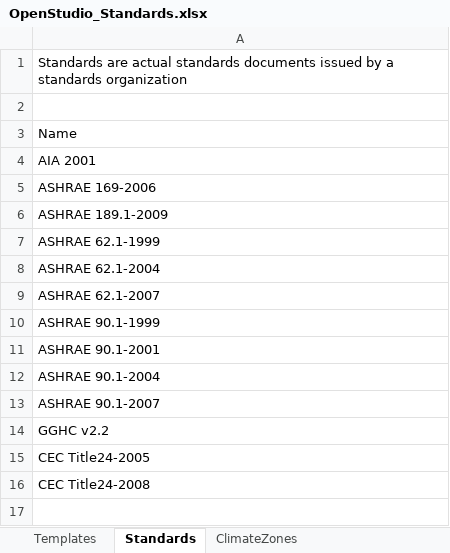
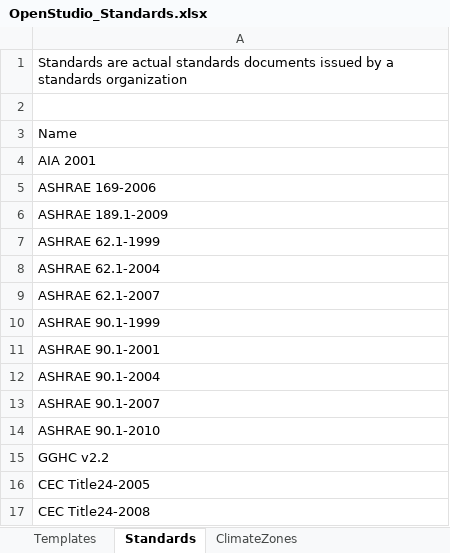
Before and after one commit to NREL/openstudio-standards, an Excel workbook: OpenStudio_Standards.xlsx, sheet Standards, drawn as a sheet; values as stored, in another font and other column widths than the file's, no borders; table styles not drawn; the diff names each change by its address in the sheet, - before the commit and + after, or states it on an @@ line.

```diff
--- a/OpenStudio_Standards.xlsx (sheet Standards)
+++ b/OpenStudio_Standards.xlsx (sheet Standards)
+row 14: ASHRAE 90.1-2010
```
Also changed, not shown: sheet ConstructionSets, sheet Constructions, sheet Materials, sheet Lookups, 1 other file.
